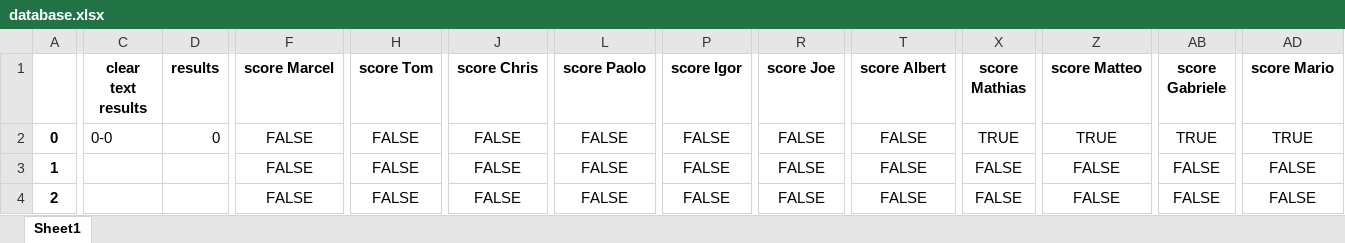
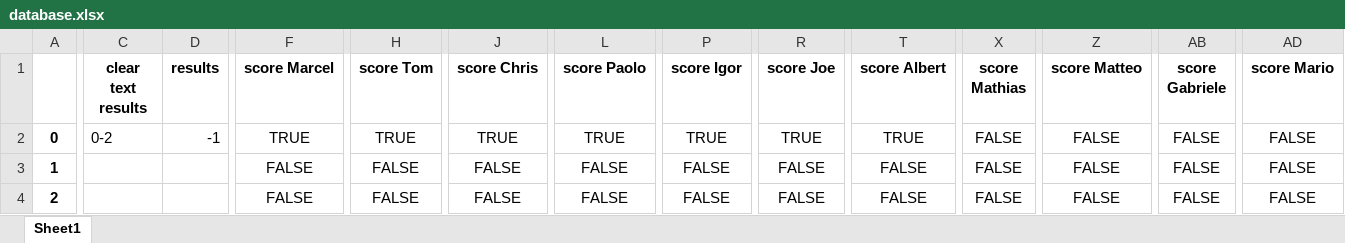
Before and after one commit to marcelcech/WorldCupBettings2022, an Excel workbook: backend/database.xlsx, sheet Sheet1, drawn as a sheet; only a part is shown, gaps mark what is left out; values as stored, in another font and other column widths than the file's, no borders; the diff covers the shown part only; the diff names each change by its address in the sheet, - before the commit and + after, or states it on an @@ line.

Commit message:
Update database.xlsx

```diff
--- a/backend/database.xlsx (sheet Sheet1)
+++ b/backend/database.xlsx (sheet Sheet1)
-C2 (clear text results): 0-0
+C2 (clear text results): 0-2
-D2 (results): 0
+D2 (results): -1
-F2 (score Marcel): FALSE
+F2 (score Marcel): TRUE
-H2 (score Tom): FALSE
+H2 (score Tom): TRUE
-J2 (score Chris): FALSE
+J2 (score Chris): TRUE
-L2 (score Paolo): FALSE
+L2 (score Paolo): TRUE
-P2 (score Igor): FALSE
+P2 (score Igor): TRUE
-R2 (score Joe): FALSE
+R2 (score Joe): TRUE
-T2 (score Albert): FALSE
+T2 (score Albert): TRUE
-X2 (score Mathias): TRUE
+X2 (score Mathias): FALSE
-Z2 (score Matteo): TRUE
+Z2 (score Matteo): FALSE
-AB2 (score Gabriele): TRUE
+AB2 (score Gabriele): FALSE
-AD2 (score Mario): TRUE
+AD2 (score Mario): FALSE
```
Also changed, not shown: 1 edited cell elsewhere in this sheet.
